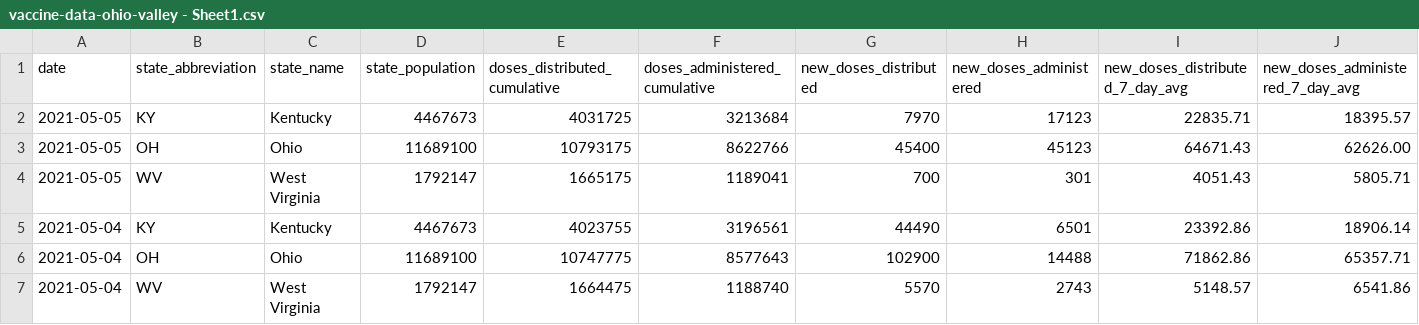
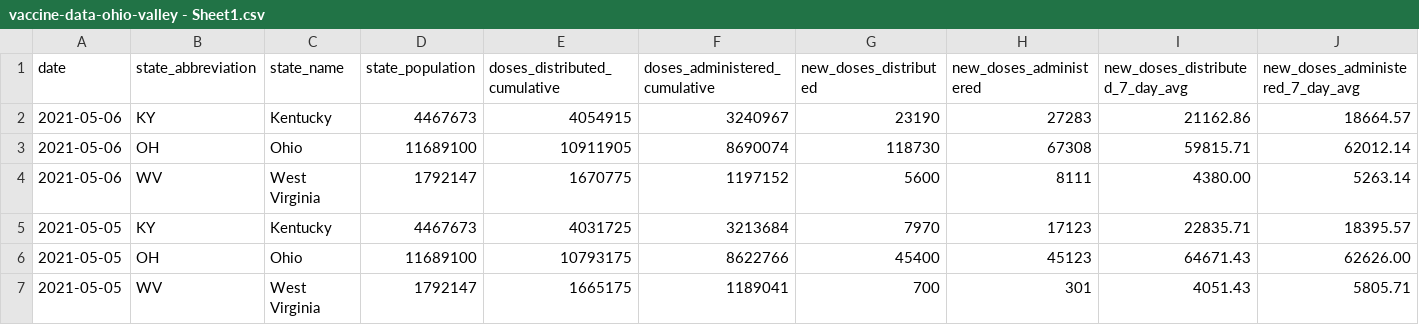
Before and after one commit to louisvillepublicmedia/COVID-Data, a CSV file: vaccine-data-ohio-valley - Sheet1.csv, drawn as a sheet; only a part is shown; the shorter side is filled out with more unchanged rows; rows hold the shown columns only; the diff names each change by its address in the sheet, - before the commit and + after, or states it on an @@ line.

```diff
--- a/vaccine-data-ohio-valley - Sheet1.csv
+++ b/vaccine-data-ohio-valley - Sheet1.csv
+row 2: 2021-05-06 | KY | Kentucky | 4467673 | 4054915 | 3240967 | 23190 | 27283 | 21162.86 | 18664.57
+row 3: 2021-05-06 | OH | Ohio | 11689100 | 10911905 | 8690074 | 118730 | 67308 | 59815.71 | 62012.14
+row 4: 2021-05-06 | WV | West Virginia | 1792147 | 1670775 | 1197152 | 5600 | 8111 | 4380.00 | 5263.14
```
Also changed, not shown: vaccination-timeseries-ohio-valley - Sheet1.csv.
